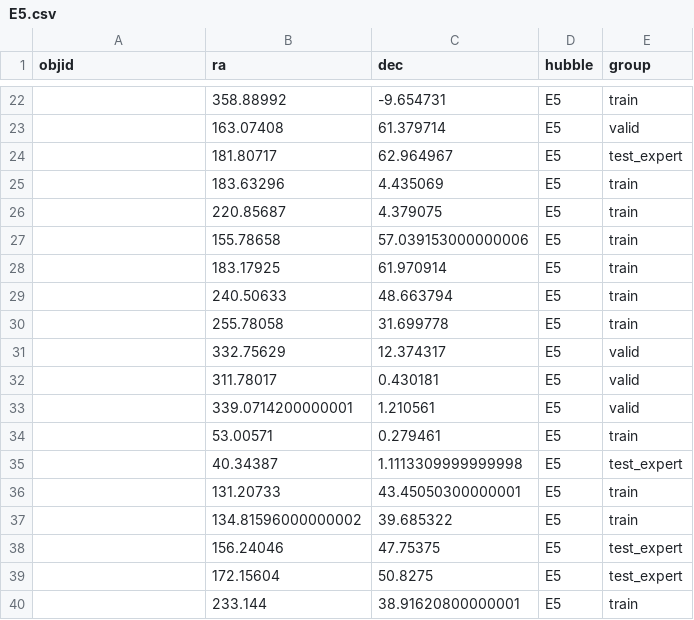
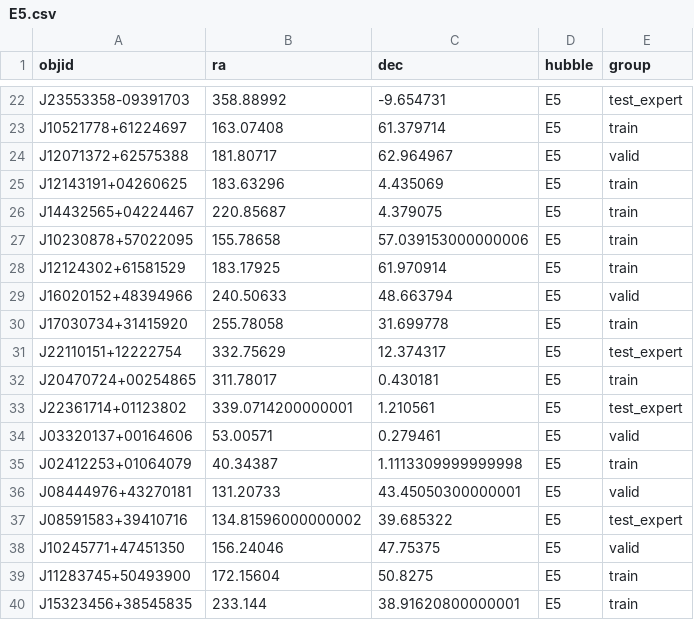
Before and after one commit to bbergerud/galaxy_zoo, a CSV file: data/GZ2/csvE/E5.csv, drawn as a sheet; only a part is shown, gaps mark what is left out; the diff covers the shown part only.

```diff
--- a/data/GZ2/csvE/E5.csv
+++ b/data/GZ2/csvE/E5.csv
@@ -22,19 +22,19 @@ objid,ra,dec,hubble,group
-,358.88992,-9.654731,E5,train
-,163.07408,61.379714,E5,valid
-,181.80717,62.964967,E5,test_expert
-,183.63296,4.435069,E5,train
-,220.85687,4.379075,E5,train
-,155.78658,57.039153000000006,E5,train
-,183.17925,61.970914,E5,train
-,240.50633,48.663794,E5,train
-,255.78058,31.699778,E5,train
-,332.75629,12.374317,E5,valid
-,311.78017,0.430181,E5,valid
-,339.0714200000001,1.210561,E5,valid
-,53.00571,0.279461,E5,train
-,40.34387,1.1113309999999998,E5,test_expert
-,131.20733,43.45050300000001,E5,train
-,134.81596000000002,39.685322,E5,train
-,156.24046,47.75375,E5,test_expert
-,172.15604,50.8275,E5,test_expert
-,233.144,38.91620800000001,E5,train
+J23553358-09391703,358.88992,-9.654731,E5,test_expert
+J10521778+61224697,163.07408,61.379714,E5,train
+J12071372+62575388,181.80717,62.964967,E5,valid
+J12143191+04260625,183.63296,4.435069,E5,train
+J14432565+04224467,220.85687,4.379075,E5,train
+J10230878+57022095,155.78658,57.039153000000006,E5,train
+J12124302+61581529,183.17925,61.970914,E5,train
+J16020152+48394966,240.50633,48.663794,E5,valid
+J17030734+31415920,255.78058,31.699778,E5,train
+J22110151+12222754,332.75629,12.374317,E5,test_expert
+J20470724+00254865,311.78017,0.430181,E5,train
+J22361714+01123802,339.0714200000001,1.210561,E5,test_expert
+J03320137+00164606,53.00571,0.279461,E5,valid
+J02412253+01064079,40.34387,1.1113309999999998,E5,train
+J08444976+43270181,131.20733,43.45050300000001,E5,valid
+J08591583+39410716,134.81596000000002,39.685322,E5,test_expert
+J10245771+47451350,156.24046,47.75375,E5,valid
+J11283745+50493900,172.15604,50.8275,E5,train
+J15323456+38545835,233.144,38.91620800000001,E5,train
```
Also changed, not shown: 68 edited cells elsewhere in this file, data/GZ2/csvE/E0.csv, data/GZ2/csvE/E4.csv, 12 other files.
